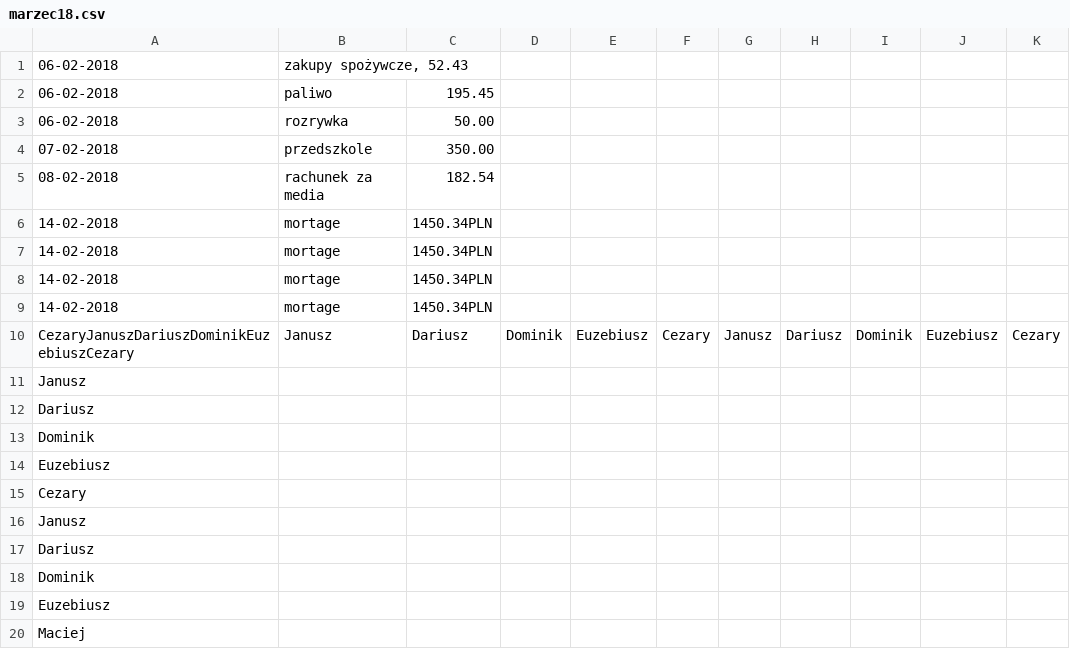
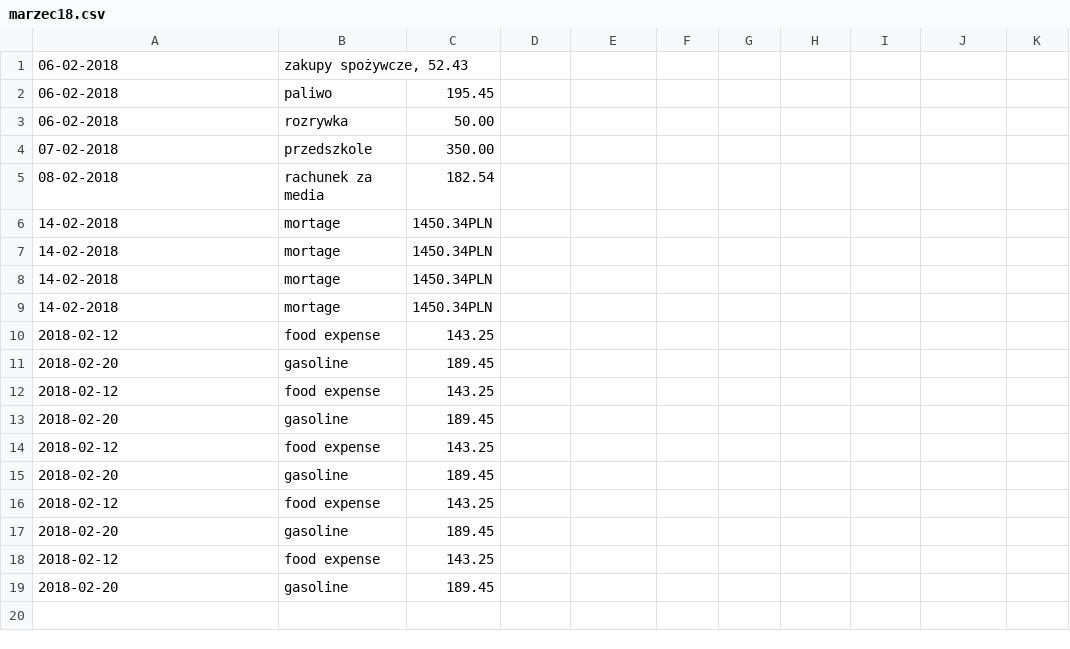
Before and after one commit to infoshareacademy/jjdd3-pedzace-strusie, a CSV file: marzec18.csv, drawn as a sheet; removed rows and columns are numbered as before the commit, all else as after; the diff names each change by its address in the sheet, - before the commit and + after, or states it on an @@ line.

```diff
--- a/marzec18.csv
+++ b/marzec18.csv
-row 10: CezaryJanuszDariuszDominikEuzebiuszCezary | Janusz | Dariusz | Dominik | Euzebiusz | Cezary | Janusz | Dariusz | Dominik | Euzebiusz | Cezary
-row 11: Janusz
-row 12: Dariusz
-row 13: Dominik
-row 14: Euzebiusz
-row 15: Cezary
-row 16: Janusz
-row 17: Dariusz
-row 18: Dominik
-row 19: Euzebiusz
-row 20: Maciej
+row 10: 2018-02-12 | food expense | 143.25
+row 11: 2018-02-20 | gasoline | 189.45
+row 12: 2018-02-12 | food expense | 143.25
+row 13: 2018-02-20 | gasoline | 189.45
+row 14: 2018-02-12 | food expense | 143.25
+row 15: 2018-02-20 | gasoline | 189.45
+row 16: 2018-02-12 | food expense | 143.25
+row 17: 2018-02-20 | gasoline | 189.45
+row 18: 2018-02-12 | food expense | 143.25
+row 19: 2018-02-20 | gasoline | 189.45
```
Also changed, not shown: 6 other files.
